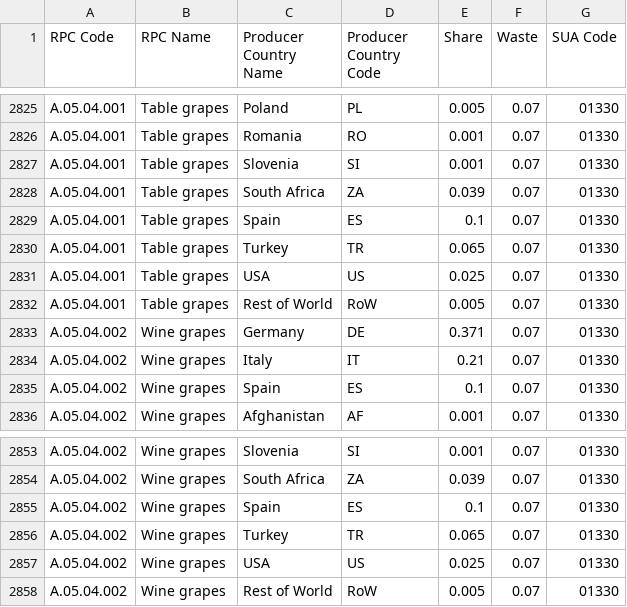
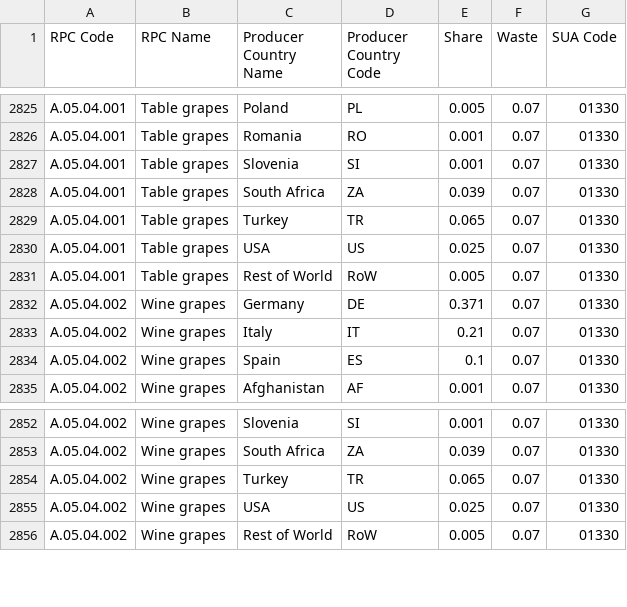
Before and after one commit to SLU-foodsystems/safad, a CSV file: src/default-input-files/SAFAD IP Origin and Waste of RPC/DE.csv, drawn as a sheet; only a part is shown, gaps mark what is left out; the diff names each change by its address in the sheet, - before the commit and + after, or states it on an @@ line.

```diff
--- a/src/default-input-files/SAFAD IP Origin and Waste of RPC/DE.csv
+++ b/src/default-input-files/SAFAD IP Origin and Waste of RPC/DE.csv
-row 2829: A.05.04.001 | Table grapes | Spain | ES | 0.1 | 0.07 | 01330
-row 2855: A.05.04.002 | Wine grapes | Spain | ES | 0.1 | 0.07 | 01330
```
Also changed, not shown: src/default-input-files/SAFAD IP Origin and Waste of RPC/ES.csv, src/default-input-files/SAFAD IP Origin and Waste of RPC/SE.csv.
